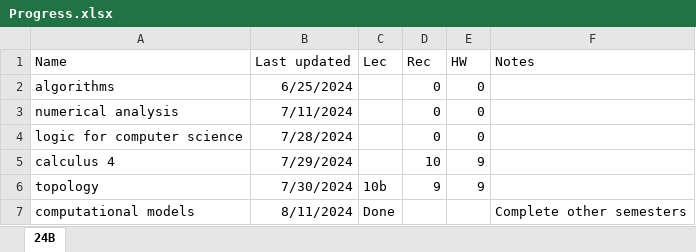
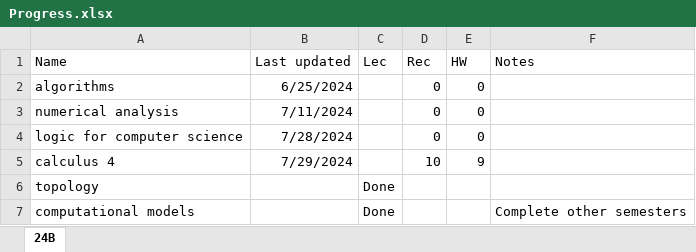
Before and after one commit to yeahBOYYYYY/math-summaries, an Excel workbook: lbl/Progress.xlsx, sheet 24B, drawn as a sheet; values as stored, in another font and other column widths than the file's, no borders; table styles not drawn; the diff names each change by its address in the sheet, - before the commit and + after, or states it on an @@ line.

```diff
--- a/lbl/Progress.xlsx (sheet 24B)
+++ b/lbl/Progress.xlsx (sheet 24B)
-B6 (Last updated): 7/30/2024
+B6 (Last updated): (empty)
-C6 (Lec): 10b
+C6 (Lec): Done
-D6 (Rec): 9
+D6 (Rec): (empty)
-E6 (HW): 9
+E6 (HW): (empty)
-B7 (Last updated): 8/11/2024
+B7 (Last updated): (empty)
```
Also changed, not shown: 3 other files.
